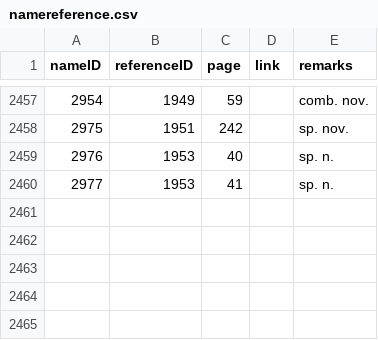
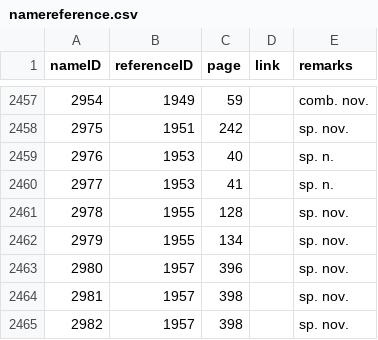
Before and after one commit to dhobern/pterophoroidea, a CSV file: coldp/data/namereference.csv, drawn as a sheet; only a part is shown, gaps mark what is left out.

```diff
--- a/coldp/data/namereference.csv
+++ b/coldp/data/namereference.csv
@@ -2460 +2460,6 @@ nameID,referenceID,page,link,remarks
 2977,1953,41,,sp. n.
+2978,1955,128,,sp. nov.
+2979,1955,134,,sp. nov.
+2980,1957,396,,sp. nov.
+2981,1957,398,,sp. nov.
+2982,1957,398,,sp. nov.
```
Also changed, not shown: coldp/data/distribution.csv, coldp/data/name.csv, 7 other files.
